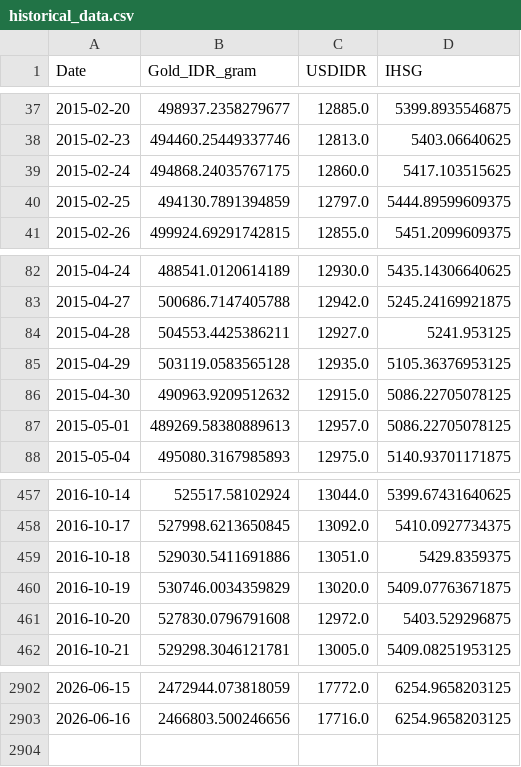
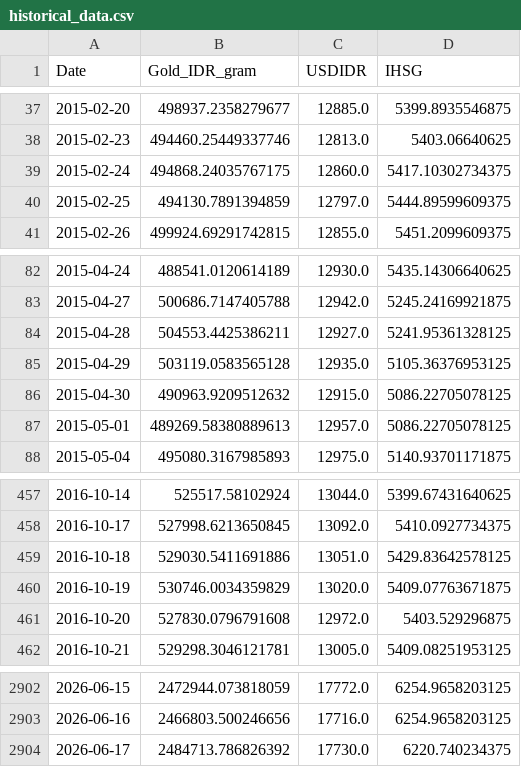
Before and after one commit to shabiharf/goldpriceforecasting-DeepLearning, a CSV file: data/historical_data.csv, drawn as a sheet; only a part is shown, gaps mark what is left out.

```diff
--- a/data/historical_data.csv
+++ b/data/historical_data.csv
@@ -38,3 +38,3 @@ Date,Gold_IDR_gram,USDIDR,IHSG
 2015-02-23,494460.25449337746,12813.0,5403.06640625
-2015-02-24,494868.24035767175,12860.0,5417.103515625
+2015-02-24,494868.24035767175,12860.0,5417.10302734375
 2015-02-25,494130.7891394859,12797.0,5444.89599609375
@@ -83,3 +83,3 @@ Date,Gold_IDR_gram,USDIDR,IHSG
 2015-04-27,500686.7147405788,12942.0,5245.24169921875
-2015-04-28,504553.4425386211,12927.0,5241.953125
+2015-04-28,504553.4425386211,12927.0,5241.95361328125
 2015-04-29,503119.0583565128,12935.0,5105.36376953125
@@ -458,3 +458,3 @@ Date,Gold_IDR_gram,USDIDR,IHSG
 2016-10-17,527998.6213650845,13092.0,5410.0927734375
-2016-10-18,529030.5411691886,13051.0,5429.8359375
+2016-10-18,529030.5411691886,13051.0,5429.83642578125
 2016-10-19,530746.0034359829,13020.0,5409.07763671875
@@ -2903 +2903,2 @@ Date,Gold_IDR_gram,USDIDR,IHSG
 2026-06-16,2466803.500246656,17716.0,6254.9658203125
+2026-06-17,2484713.786826392,17730.0,6220.740234375
```
